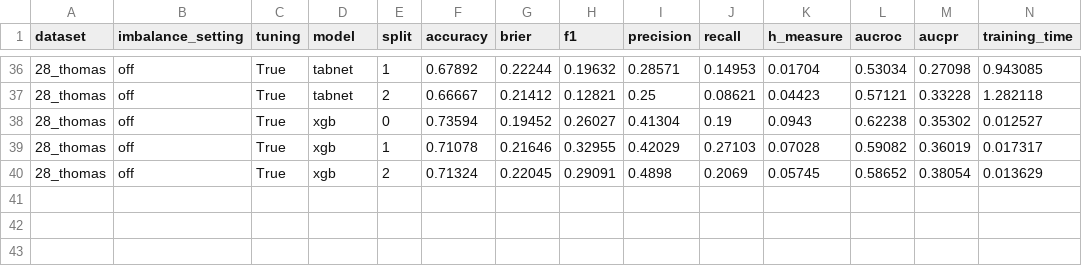
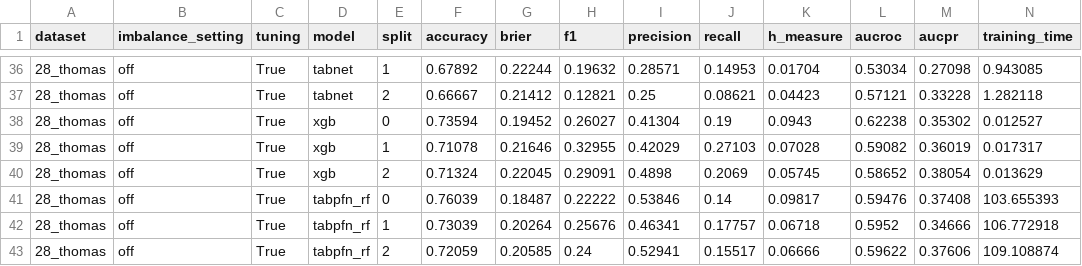
Before and after one commit to andreasgoethals/TabPFNCredit, a CSV file: outputs/pd/28_thomas/28_thomas_tune-True_imbal-False_2025-06-23.csv, drawn as a sheet; only a part is shown, gaps mark what is left out.

```diff
--- a/outputs/pd/28_thomas/28_thomas_tune-True_imbal-False_2025-06-23.csv
+++ b/outputs/pd/28_thomas/28_thomas_tune-True_imbal-False_2025-06-23.csv
@@ -40 +40,4 @@ dataset,imbalance_setting,tuning,model,split,accuracy,brier,f1,precision,recall,
 28_thomas,off,True,xgb,2,0.71324,0.22045,0.29091,0.4898,0.2069,0.05745,0.58652,0.38054,0.013629
+28_thomas,off,True,tabpfn_rf,0,0.76039,0.18487,0.22222,0.53846,0.14,0.09817,0.59476,0.37408,103.655393
+28_thomas,off,True,tabpfn_rf,1,0.73039,0.20264,0.25676,0.46341,0.17757,0.06718,0.5952,0.34666,106.772918
+28_thomas,off,True,tabpfn_rf,2,0.72059,0.20585,0.24,0.52941,0.15517,0.06666,0.59622,0.37606,109.108874
```
Also changed, not shown: outputs/pd/02_taiwan_creditcard/02_taiwan_creditcard_tune-True_imbal-False_2025-06-23.csv, outputs/pd/03_vehicle_loan/03_vehicle_loan_tune-True_imbal-False_2025-06-23.csv, 5 other files.
